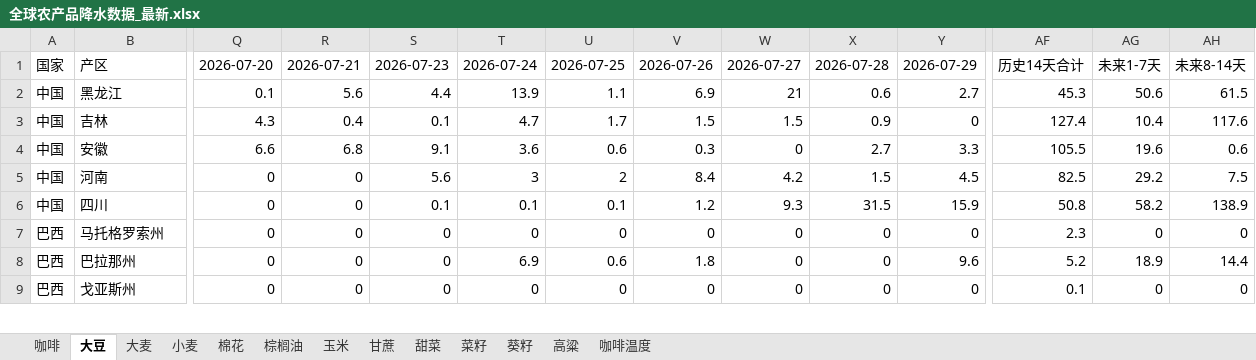
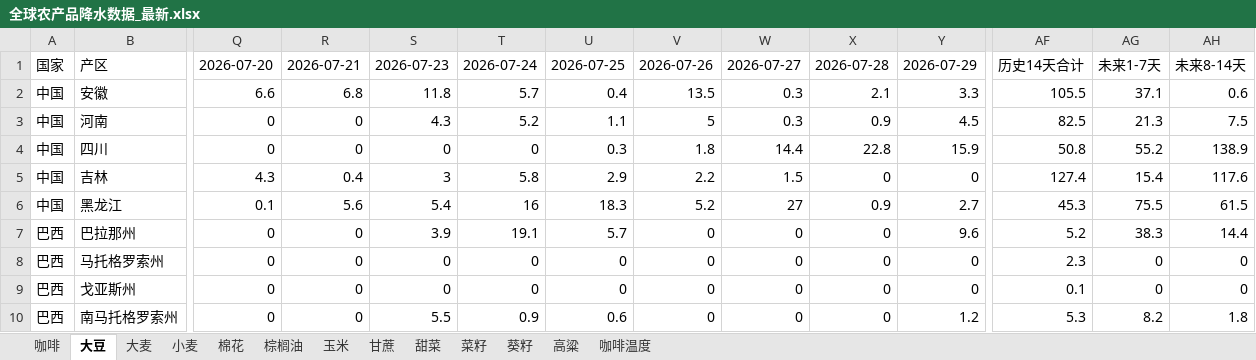
Before and after one commit to 2368846312-oss/ag-weather, an Excel workbook: 全球农产品降水数据_最新.xlsx, sheet 大豆, drawn as a sheet; only a part is shown, gaps mark what is left out; values as stored, in another font and other column widths than the file's, no cell formats; removed rows and columns are numbered as before the commit, all else as after; rows hold the shown columns only; the diff covers the shown part only; the diff names each change by its address in the sheet, - before the commit and + after, or states it on an @@ line.

```diff
--- a/全球农产品降水数据_最新.xlsx (sheet 大豆)
+++ b/全球农产品降水数据_最新.xlsx (sheet 大豆)
-row 2: 中国 | 黑龙江 | 0.1 | 5.6 | 4.4 | 13.9 | 1.1 | 6.9 | 21 | 0.6 | 2.7 | 45.3 | 50.6 | 61.5
-row 3: 中国 | 吉林 | 4.3 | 0.4 | 0.1 | 4.7 | 1.7 | 1.5 | 1.5 | 0.9 | 0 | 127.4 | 10.4 | 117.6
-S2: 9.1
+S2: 11.8
-T2: 3.6
+T2: 5.7
-U2: 0.6
+U2: 0.4
-V2: 0.3
+V2: 13.5
-W2: 0
+W2: 0.3
-X2: 2.7
+X2: 2.1
-AG2: 19.6
+AG2: 37.1
-S3: 5.6
+S3: 4.3
-T3: 3
+T3: 5.2
-U3: 2
+U3: 1.1
-V3: 8.4
+V3: 5
-W3: 4.2
+W3: 0.3
-X3: 1.5
+X3: 0.9
-AG3: 29.2
+AG3: 21.3
-S4: 0.1
+S4: 0
-T4: 0.1
+T4: 0
-U4: 0.1
+U4: 0.3
-V4: 1.2
+V4: 1.8
-W4: 9.3
+W4: 14.4
-X4: 31.5
+X4: 22.8
-AG4: 58.2
+AG4: 55.2
+row 5: 中国 | 吉林 | 4.3 | 0.4 | 3 | 5.8 | 2.9 | 2.2 | 1.5 | 0 | 0 | 127.4 | 15.4 | 117.6
+row 6: 中国 | 黑龙江 | 0.1 | 5.6 | 5.4 | 16 | 18.3 | 5.2 | 27 | 0.9 | 2.7 | 45.3 | 75.5 | 61.5
+row 7: 巴西 | 巴拉那州 | 0 | 0 | 3.9 | 19.1 | 5.7 | 0 | 0 | 0 | 9.6 | 5.2 | 38.3 | 14.4
-row 8: 巴西 | 巴拉那州 | 0 | 0 | 0 | 6.9 | 0.6 | 1.8 | 0 | 0 | 9.6 | 5.2 | 18.9 | 14.4
+row 10: 巴西 | 南马托格罗索州 | 0 | 0 | 5.5 | 0.9 | 0.6 | 0 | 0 | 0 | 1.2 | 5.3 | 8.2 | 1.8
```
Also changed, not shown: 3 added rows, 4 removed rows and 71 edited cells elsewhere in this sheet, sheet 玉米, sheet 小麦, sheet 菜籽, sheet 葵籽, sheet 咖啡温度, sheet 棉花, 6 more sheets, cell formats, VHI_Data/VHI_最近6周汇总.xlsx.
